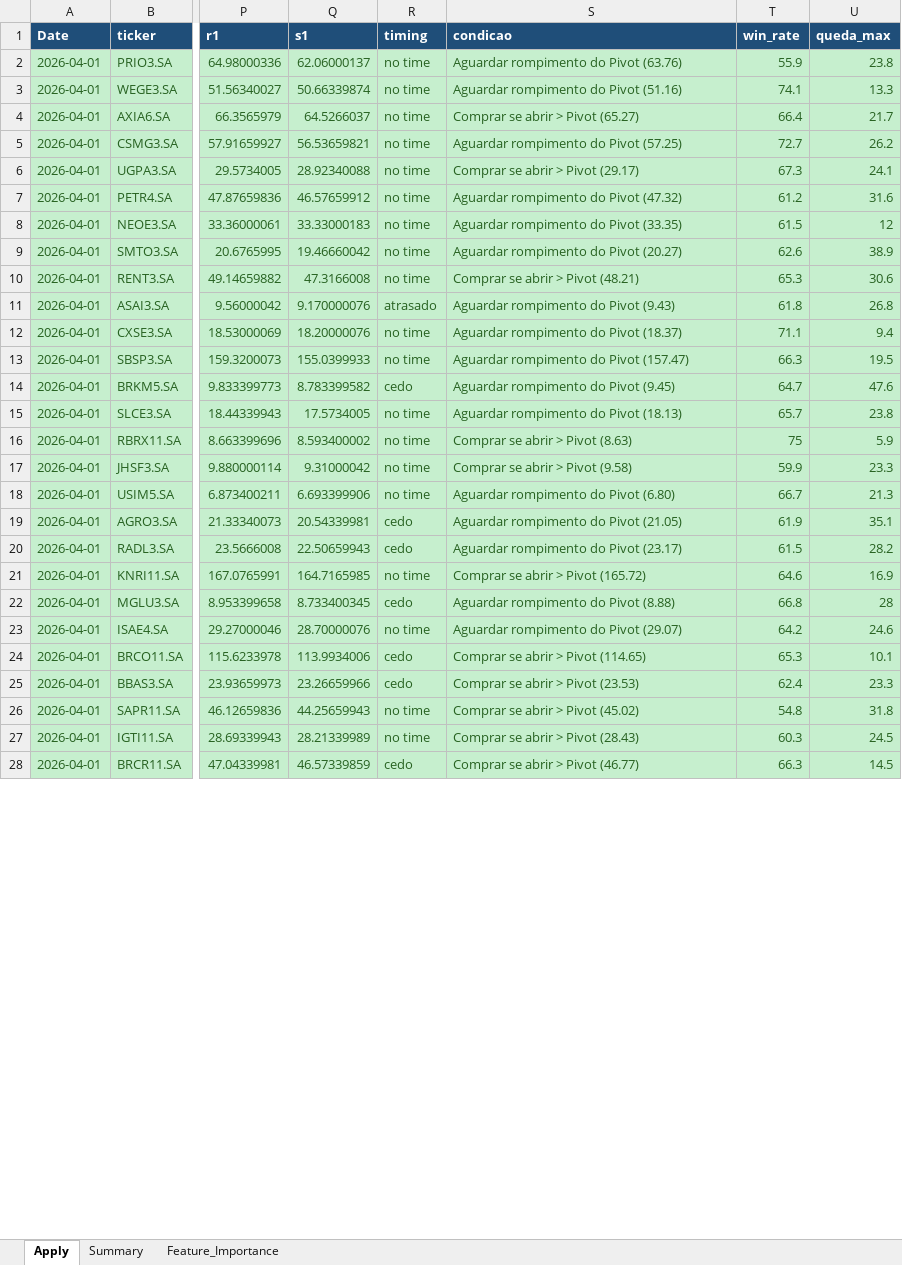
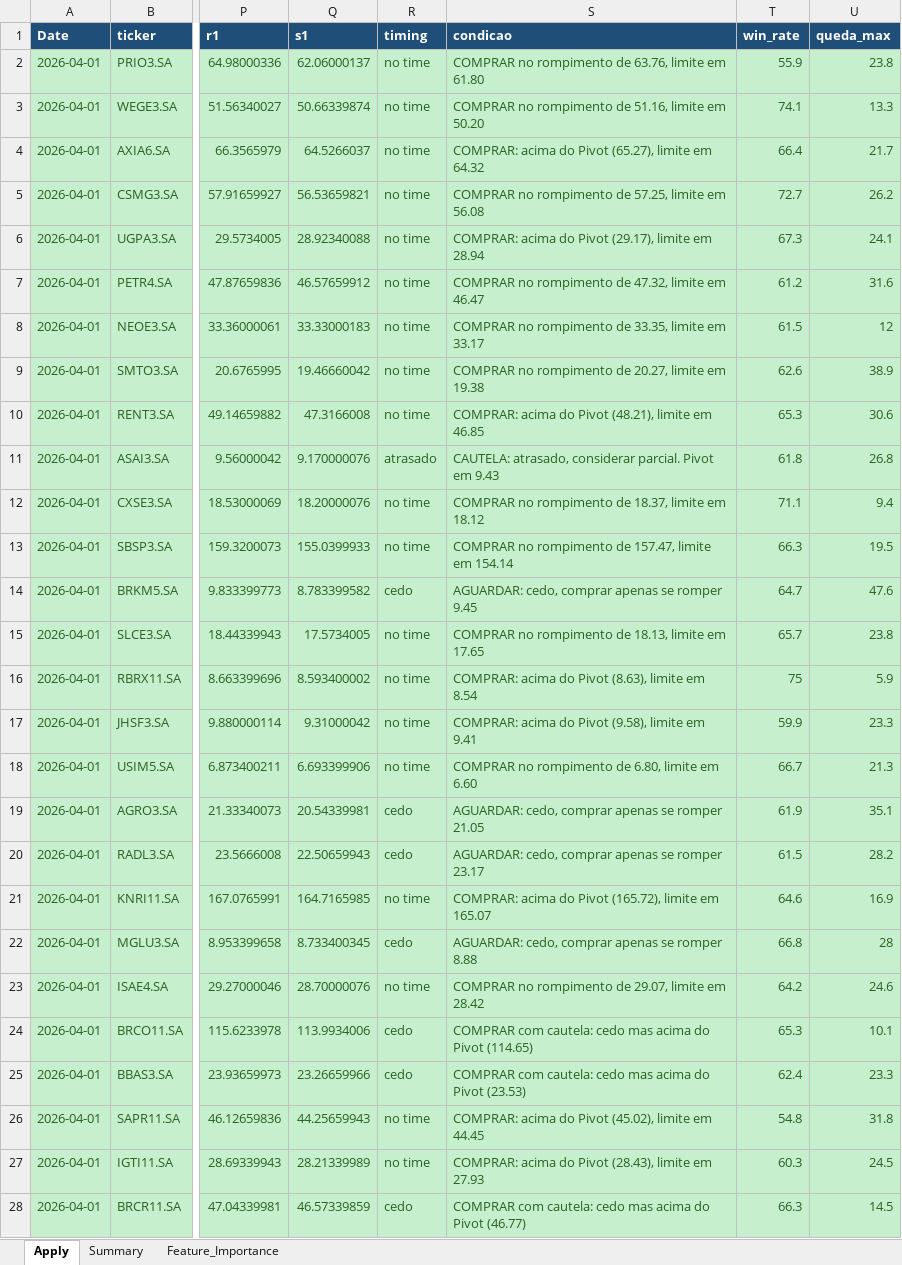
Before and after one commit to gcallj/test, an Excel workbook: summary_latest.xlsx, sheet Apply, drawn as a sheet; only a part is shown, gaps mark what is left out; values as stored, in another font and other column widths than the file's, no borders; the diff covers the shown part only; the diff names each change by its address in the sheet, - before the commit and + after, or states it on an @@ line.

```diff
--- a/summary_latest.xlsx (sheet Apply)
+++ b/summary_latest.xlsx (sheet Apply)
-S2 (condicao): Aguardar rompimento do Pivot (63.76)
+S2 (condicao): COMPRAR no rompimento de 63.76, limite em 61.80
-S3 (condicao): Aguardar rompimento do Pivot (51.16)
+S3 (condicao): COMPRAR no rompimento de 51.16, limite em 50.20
-S4 (condicao): Comprar se abrir > Pivot (65.27)
+S4 (condicao): COMPRAR: acima do Pivot (65.27), limite em 64.32
-S5 (condicao): Aguardar rompimento do Pivot (57.25)
+S5 (condicao): COMPRAR no rompimento de 57.25, limite em 56.08
-S6 (condicao): Comprar se abrir > Pivot (29.17)
+S6 (condicao): COMPRAR: acima do Pivot (29.17), limite em 28.94
-S7 (condicao): Aguardar rompimento do Pivot (47.32)
+S7 (condicao): COMPRAR no rompimento de 47.32, limite em 46.47
-S8 (condicao): Aguardar rompimento do Pivot (33.35)
+S8 (condicao): COMPRAR no rompimento de 33.35, limite em 33.17
-S9 (condicao): Aguardar rompimento do Pivot (20.27)
+S9 (condicao): COMPRAR no rompimento de 20.27, limite em 19.38
-S10 (condicao): Comprar se abrir > Pivot (48.21)
+S10 (condicao): COMPRAR: acima do Pivot (48.21), limite em 46.85
-S11 (condicao): Aguardar rompimento do Pivot (9.43)
+S11 (condicao): CAUTELA: atrasado, considerar parcial. Pivot em 9.43
-S12 (condicao): Aguardar rompimento do Pivot (18.37)
+S12 (condicao): COMPRAR no rompimento de 18.37, limite em 18.12
-S13 (condicao): Aguardar rompimento do Pivot (157.47)
+S13 (condicao): COMPRAR no rompimento de 157.47, limite em 154.14
-S14 (condicao): Aguardar rompimento do Pivot (9.45)
+S14 (condicao): AGUARDAR: cedo, comprar apenas se romper 9.45
-S15 (condicao): Aguardar rompimento do Pivot (18.13)
+S15 (condicao): COMPRAR no rompimento de 18.13, limite em 17.65
-S16 (condicao): Comprar se abrir > Pivot (8.63)
+S16 (condicao): COMPRAR: acima do Pivot (8.63), limite em 8.54
-S17 (condicao): Comprar se abrir > Pivot (9.58)
+S17 (condicao): COMPRAR: acima do Pivot (9.58), limite em 9.41
-S18 (condicao): Aguardar rompimento do Pivot (6.80)
+S18 (condicao): COMPRAR no rompimento de 6.80, limite em 6.60
-S19 (condicao): Aguardar rompimento do Pivot (21.05)
+S19 (condicao): AGUARDAR: cedo, comprar apenas se romper 21.05
-S20 (condicao): Aguardar rompimento do Pivot (23.17)
+S20 (condicao): AGUARDAR: cedo, comprar apenas se romper 23.17
-S21 (condicao): Comprar se abrir > Pivot (165.72)
+S21 (condicao): COMPRAR: acima do Pivot (165.72), limite em 165.07
-S22 (condicao): Aguardar rompimento do Pivot (8.88)
+S22 (condicao): AGUARDAR: cedo, comprar apenas se romper 8.88
-S23 (condicao): Aguardar rompimento do Pivot (29.07)
+S23 (condicao): COMPRAR no rompimento de 29.07, limite em 28.42
-S24 (condicao): Comprar se abrir > Pivot (114.65)
+S24 (condicao): COMPRAR com cautela: cedo mas acima do Pivot (114.65)
-S25 (condicao): Comprar se abrir > Pivot (23.53)
+S25 (condicao): COMPRAR com cautela: cedo mas acima do Pivot (23.53)
-S26 (condicao): Comprar se abrir > Pivot (45.02)
+S26 (condicao): COMPRAR: acima do Pivot (45.02), limite em 44.45
-S27 (condicao): Comprar se abrir > Pivot (28.43)
+S27 (condicao): COMPRAR: acima do Pivot (28.43), limite em 27.93
-S28 (condicao): Comprar se abrir > Pivot (46.77)
+S28 (condicao): COMPRAR com cautela: cedo mas acima do Pivot (46.77)
```
Also changed, not shown: 93 edited cells elsewhere in this sheet, 2 other files.
